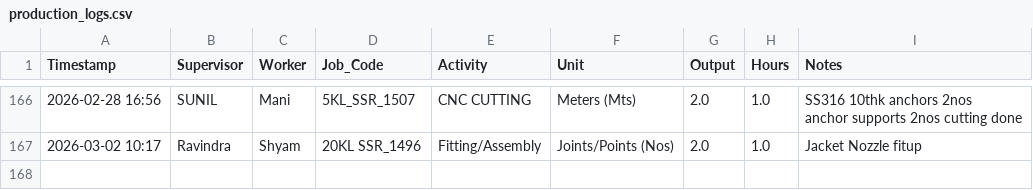
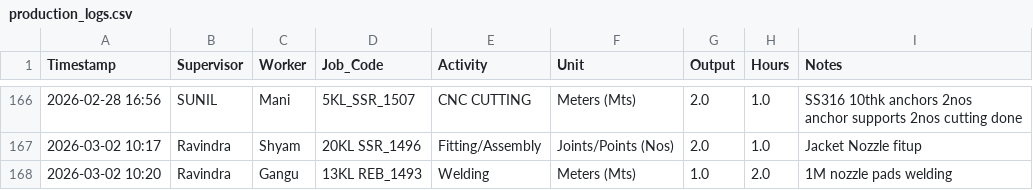
Before and after one commit to Bgenggadmin/shopfloor-monitor, a CSV file: production_logs.csv, drawn as a sheet; only a part is shown, gaps mark what is left out; the diff names each change by its address in the sheet, - before the commit and + after, or states it on an @@ line.

Commit message:
Prod Sync 2026-03-02 10:20:52.371264+05:30

```diff
--- a/production_logs.csv
+++ b/production_logs.csv
+row 168: 2026-03-02 10:20 | Ravindra | Gangu | 13KL REB_1493 | Welding | Meters (Mts) | 1.0 | 2.0 | 1M nozzle pads welding
```
